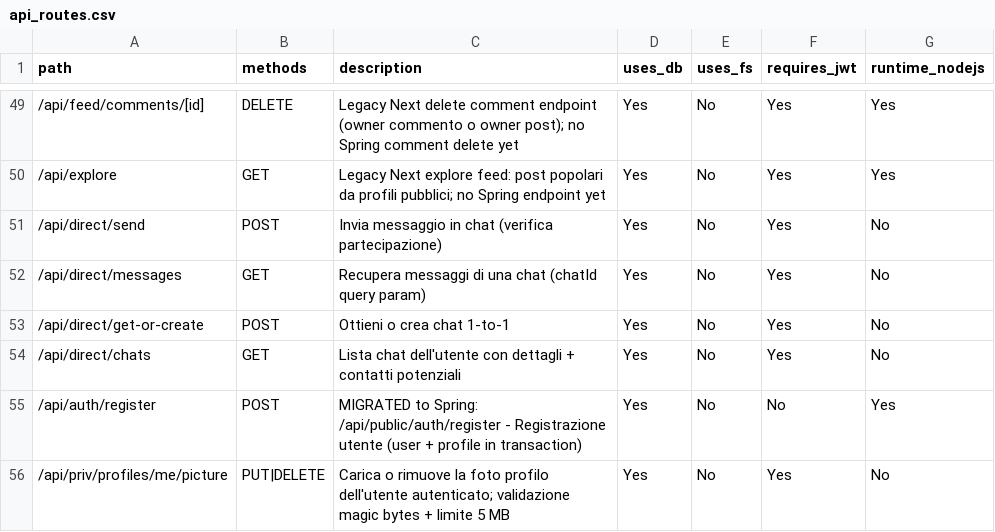
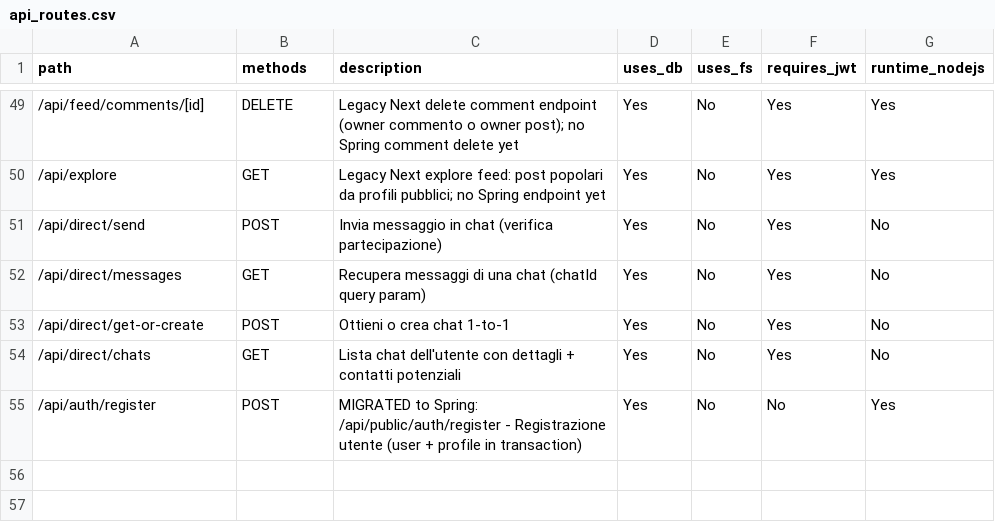
Before and after one commit to itps-frontDev/instagram-reverse-engineering-enhanced, a CSV file: reports/api_routes.csv, drawn as a sheet; only a part is shown, gaps mark what is left out; the diff names each change by its address in the sheet, - before the commit and + after, or states it on an @@ line.

Commit message:
fix(report)

```diff
--- a/reports/api_routes.csv
+++ b/reports/api_routes.csv
-row 56: /api/priv/profiles/me/picture | PUT|DELETE | Carica o rimuove la foto profilo dell'utente autenticato; validazione magic bytes + limite 5 MB | Yes | No | Yes | No
```
